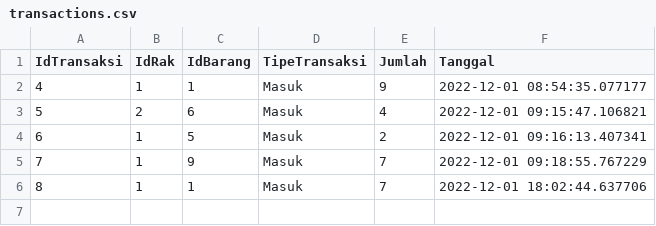
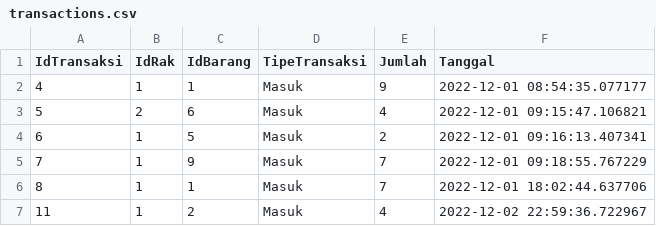
Before and after one commit to BlastTea/gudang-pertanian, a CSV file: lib/databases/transactions.csv, drawn as a sheet; the diff names each change by its address in the sheet, - before the commit and + after, or states it on an @@ line.

Commit message:
fix merge transaction 2

```diff
--- a/lib/databases/transactions.csv
+++ b/lib/databases/transactions.csv
+row 7: 11 | 1 | 2 | Masuk | 4 | 2022-12-02 22:59:36.722967
```
Also changed, not shown: 2 other files.
